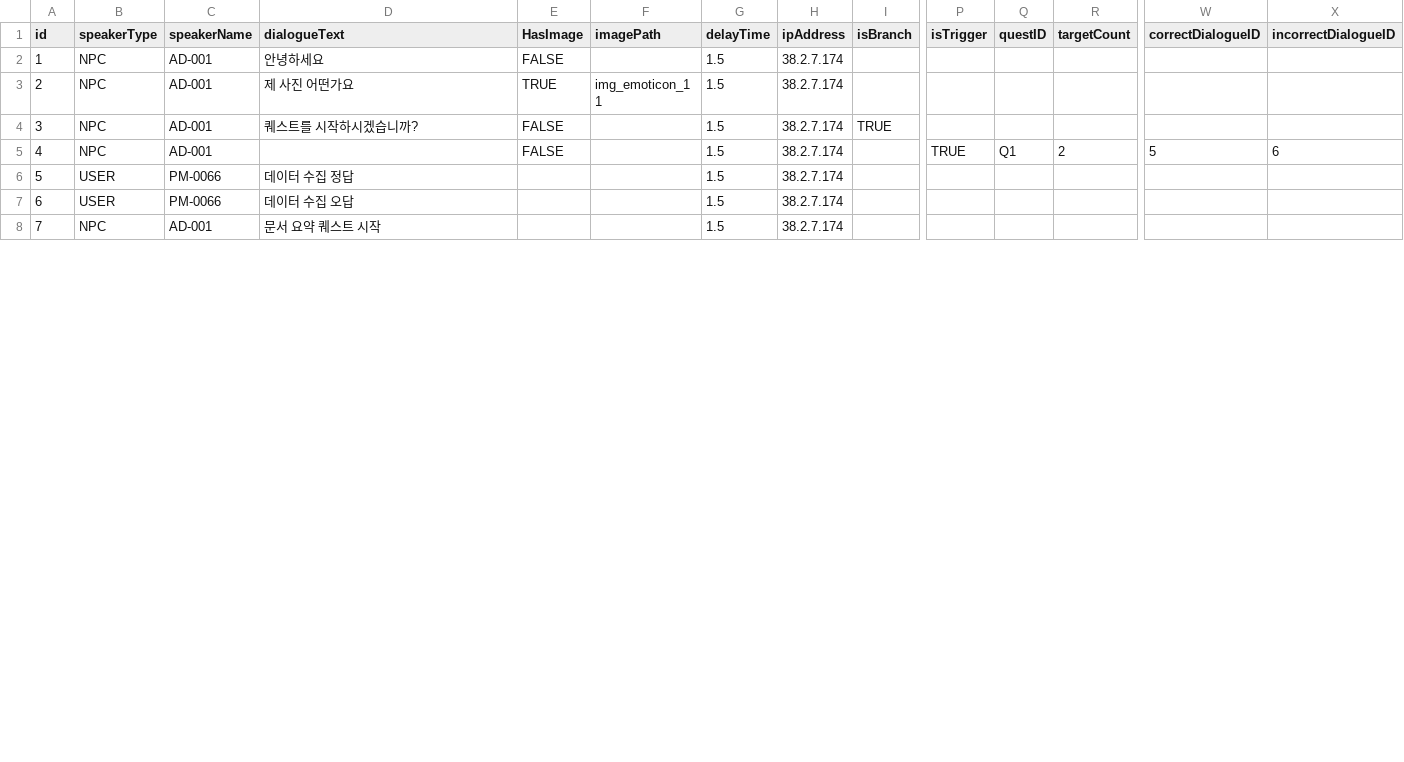
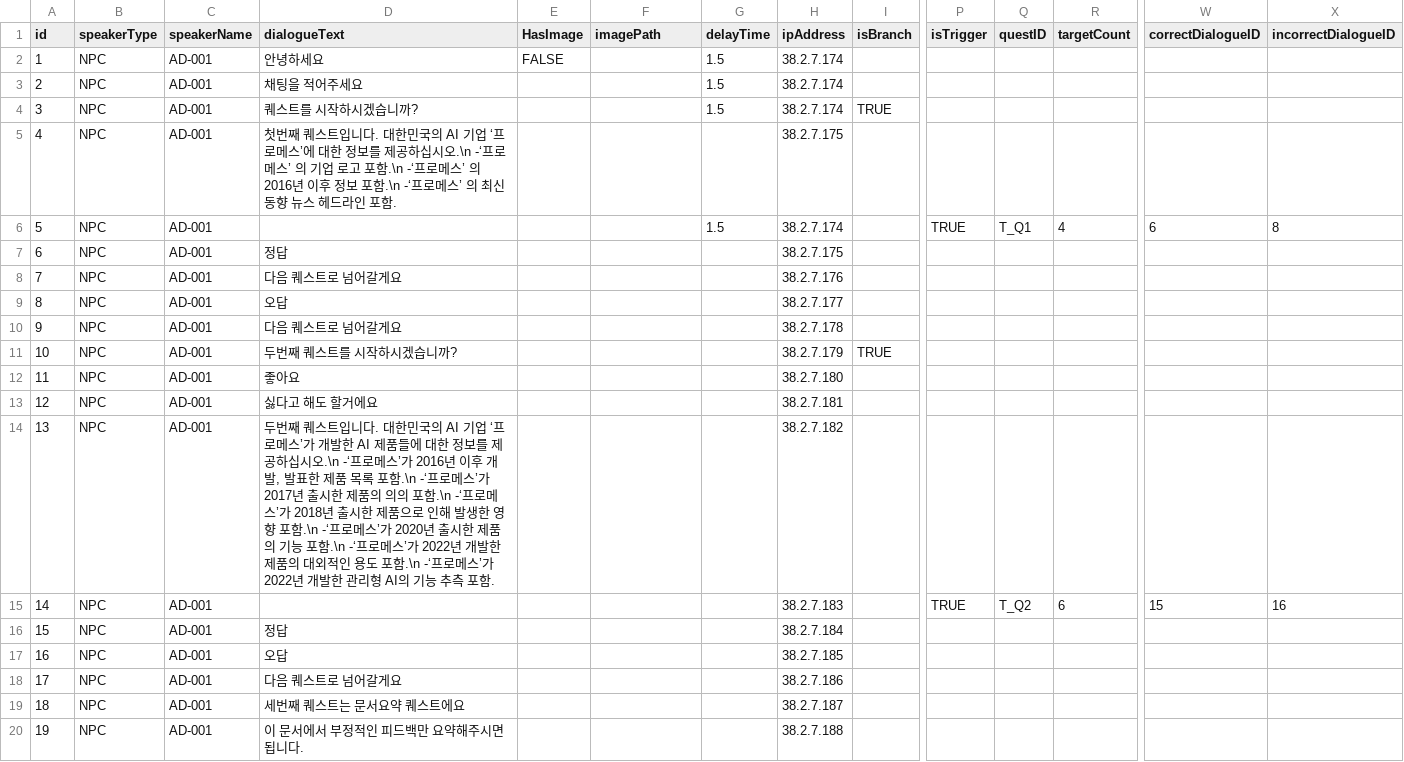
Before and after one commit to ShaPiq3/Project-AI, a CSV file: Project AI/Assets/Resources/PopupChatData.csv, drawn as a sheet; only a part is shown, gaps mark what is left out; removed rows and columns are numbered as before the commit, all else as after; rows hold the shown columns only; the diff covers the shown part only; the diff names each change by its address in the sheet, - before the commit and + after, or states it on an @@ line.

```diff
--- a/Project AI/Assets/Resources/PopupChatData.csv
+++ b/Project AI/Assets/Resources/PopupChatData.csv
-D3 (dialogueText): 제 사진 어떤가요
+D3 (dialogueText): 채팅을 적어주세요
-E3 (HasImage): TRUE
+E3 (HasImage): (empty)
-F3 (imagePath): img_emoticon_1 1
+F3 (imagePath): (empty)
-E4 (HasImage): FALSE
+E4 (HasImage): (empty)
+row 5: 4 | NPC | AD-001 | 첫번째 퀘스트입니다. 대한민국의 AI 기업 ‘프로메스’에 대한 정보를 제공하십시오.\n -‘프로메스’ 의 기업 로고 포함.\n -‘프로메스’ 의 2016년 이후 정보 포함.\n -‘프로메스’ 의 최신 동향 뉴스 헤드라인 포함. |  |  |  | 38.2.7.175
@@ column A (id) renumbered between rows 6 and 29 @@
-E6 (HasImage): FALSE
+E6 (HasImage): (empty)
-Q6 (questID): Q1
+Q6 (questID): T_Q1
-R6 (targetCount): 2
+R6 (targetCount): 4
-W6 (correctDialogueID): 5
+W6 (correctDialogueID): 6
-X6 (incorrectDialogueID): 6
+X6 (incorrectDialogueID): 8
-row 6: 5 | USER | PM-0066 | 데이터 수집 정답 |  |  | 1.5 | 38.2.7.174
-row 7: 6 | USER | PM-0066 | 데이터 수집 오답 |  |  | 1.5 | 38.2.7.174
+row 7: 6 | NPC | AD-001 | 정답 |  |  |  | 38.2.7.175
+row 8: 7 | NPC | AD-001 | 다음 퀘스트로 넘어갈게요 |  |  |  | 38.2.7.176
+row 9: 8 | NPC | AD-001 | 오답 |  |  |  | 38.2.7.177
+row 10: 9 | NPC | AD-001 | 다음 퀘스트로 넘어갈게요 |  |  |  | 38.2.7.178
+row 11: 10 | NPC | AD-001 | 두번째 퀘스트를 시작하시겠습니까? |  |  |  | 38.2.7.179 | TRUE
+row 12: 11 | NPC | AD-001 | 좋아요 |  |  |  | 38.2.7.180
+row 13: 12 | NPC | AD-001 | 싫다고 해도 할거에요 |  |  |  | 38.2.7.181
+row 14: 13 | NPC | AD-001 | 두번째 퀘스트입니다. 대한민국의 AI 기업 ‘프로메스’가 개발한 AI 제품들에 대한 정보를 제공하십시오.\n -‘프로메스’가 2016년 이후 개발, 발표한 제품 목록 포함.\n -‘프로메스’가 2017년 출시한 제품의 의의 포함.\n -‘프로메스’가 2018년 출시한 제품으로 인해 발생한 영향 포함.\n -‘프로메스’가 2020년 출시한 제품의 기능 포함.\n -‘프로메스’가 2022년 개발한 제품의 대외적인 용도 포함.\n -‘프로메스’가 2022년 개발한 관리형 AI의 기능 추측 포함. |  |  |  | 38.2.7.182
+row 15: 14 | NPC | AD-001 |  |  |  |  | 38.2.7.183 |  | TRUE | T_Q2 | 6 | 15 | 16
+row 16: 15 | NPC | AD-001 | 정답 |  |  |  | 38.2.7.184
+row 17: 16 | NPC | AD-001 | 오답 |  |  |  | 38.2.7.185
+row 18: 17 | NPC | AD-001 | 다음 퀘스트로 넘어갈게요 |  |  |  | 38.2.7.186
-D19 (dialogueText): 문서 요약 퀘스트 시작
+D19 (dialogueText): 세번째 퀘스트는 문서요약 퀘스트에요
-G19 (delayTime): 1.5
+G19 (delayTime): (empty)
-H19 (ipAddress): 38.2.7.174
+H19 (ipAddress): 38.2.7.187
+row 20: 19 | NPC | AD-001 | 이 문서에서 부정적인 피드백만 요약해주시면 됩니다. |  |  |  | 38.2.7.188
```
Also changed, not shown: 9 added rows, 2 removed rows and 8 edited cells elsewhere in this file, Project AI/Assets/Resources/ClueExcelData.csv, Project AI/Assets/Resources/NewsExcelData.csv, 27 other files.
